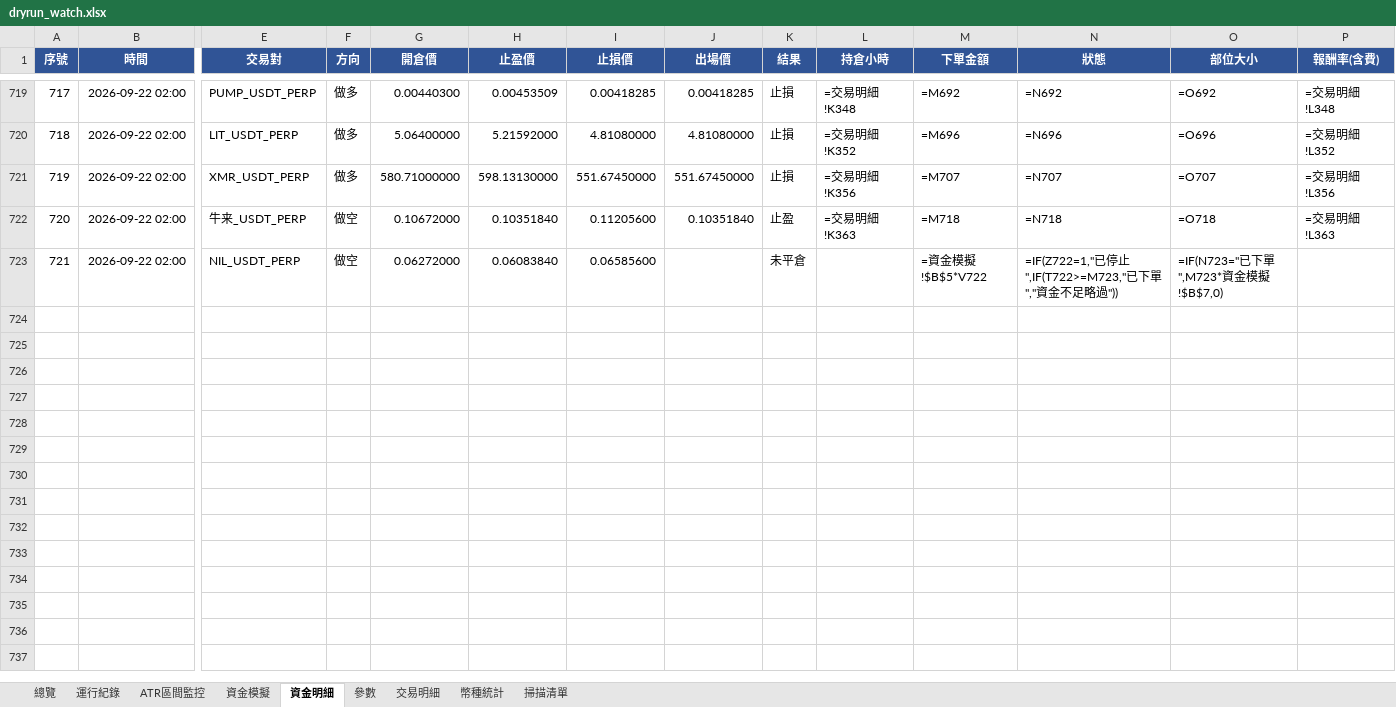
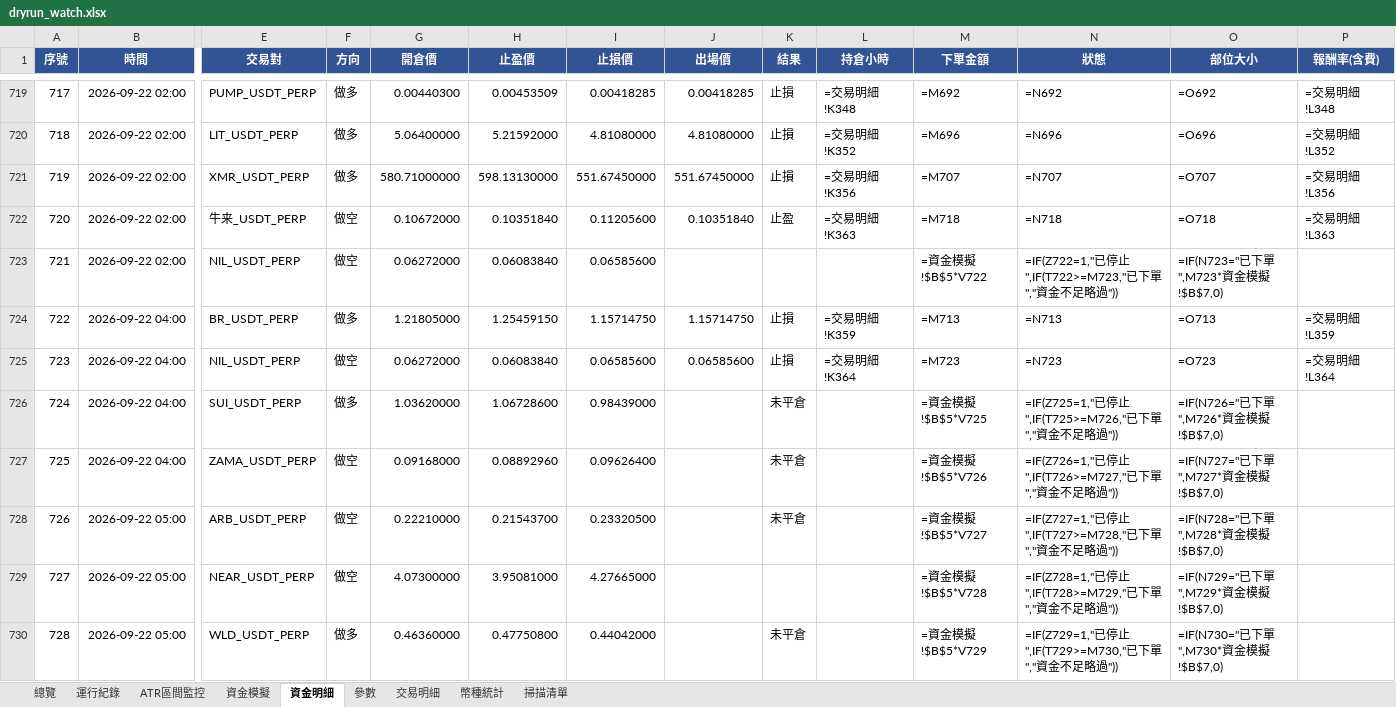
Before and after one commit to timzen43210/Crypto_Trader, an Excel workbook: output/dryrun_watch.xlsx, sheet 資金明細, drawn as a sheet; only a part is shown, gaps mark what is left out; values as stored, in another font and other column widths than the file's, no borders; formulas without a stored value are shown as written; conditional formats not drawn; rows hold the shown columns only; the diff covers the shown part only; the diff names each change by its address in the sheet, - before the commit and + after, or states it on an @@ line.

```diff
--- a/output/dryrun_watch.xlsx (sheet 資金明細)
+++ b/output/dryrun_watch.xlsx (sheet 資金明細)
-K723 (結果): 未平倉
+K723 (結果): (empty)
+row 724: 722 | 2026-09-22 04:00 | BR_USDT_PERP | 做多 | 1.21805000 | 1.25459150 | 1.15714750 | 1.15714750 | 止損 | =交易明細!K359 | =M713 | =N713 | =O713 | =交易明細!L359
+row 725: 723 | 2026-09-22 04:00 | NIL_USDT_PERP | 做空 | 0.06272000 | 0.06083840 | 0.06585600 | 0.06585600 | 止損 | =交易明細!K364 | =M723 | =N723 | =O723 | =交易明細!L364
+row 726: 724 | 2026-09-22 04:00 | SUI_USDT_PERP | 做多 | 1.03620000 | 1.06728600 | 0.98439000 |  | 未平倉 |  | =資金模擬!$B$5*V725 | =IF(Z725=1,"已停止",IF(T725>=M726,"已下單","資金不足略過")) | =IF(N726="已下單",M726*資金模擬!$B$7,0)
+row 727: 725 | 2026-09-22 04:00 | ZAMA_USDT_PERP | 做空 | 0.09168000 | 0.08892960 | 0.09626400 |  | 未平倉 |  | =資金模擬!$B$5*V726 | =IF(Z726=1,"已停止",IF(T726>=M727,"已下單","資金不足略過")) | =IF(N727="已下單",M727*資金模擬!$B$7,0)
+row 728: 726 | 2026-09-22 05:00 | ARB_USDT_PERP | 做空 | 0.22210000 | 0.21543700 | 0.23320500 |  | 未平倉 |  | =資金模擬!$B$5*V727 | =IF(Z727=1,"已停止",IF(T727>=M728,"已下單","資金不足略過")) | =IF(N728="已下單",M728*資金模擬!$B$7,0)
+row 729: 727 | 2026-09-22 05:00 | NEAR_USDT_PERP | 做空 | 4.07300000 | 3.95081000 | 4.27665000 |  |  |  | =資金模擬!$B$5*V728 | =IF(Z728=1,"已停止",IF(T728>=M729,"已下單","資金不足略過")) | =IF(N729="已下單",M729*資金模擬!$B$7,0)
+row 730: 728 | 2026-09-22 05:00 | WLD_USDT_PERP | 做多 | 0.46360000 | 0.47750800 | 0.44042000 |  | 未平倉 |  | =資金模擬!$B$5*V729 | =IF(Z729=1,"已停止",IF(T729>=M730,"已下單","資金不足略過")) | =IF(N730="已下單",M730*資金模擬!$B$7,0)
```
Also changed, not shown: 7 added rows and 2 edited cells elsewhere in this sheet, sheet 幣種統計, sheet 交易明細, sheet 總覽, sheet 資金模擬, sheet 掃描清單, sheet ATR區間監控, 2 more sheets, charts or pictures, output/dryrun_rev.xlsx, output/dryrun_rev_wide.xlsx, 3 other files.
